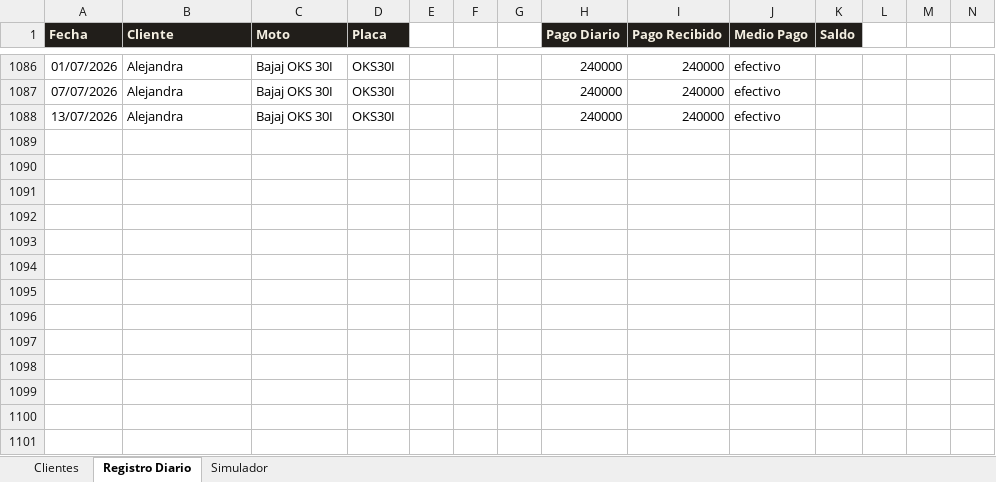
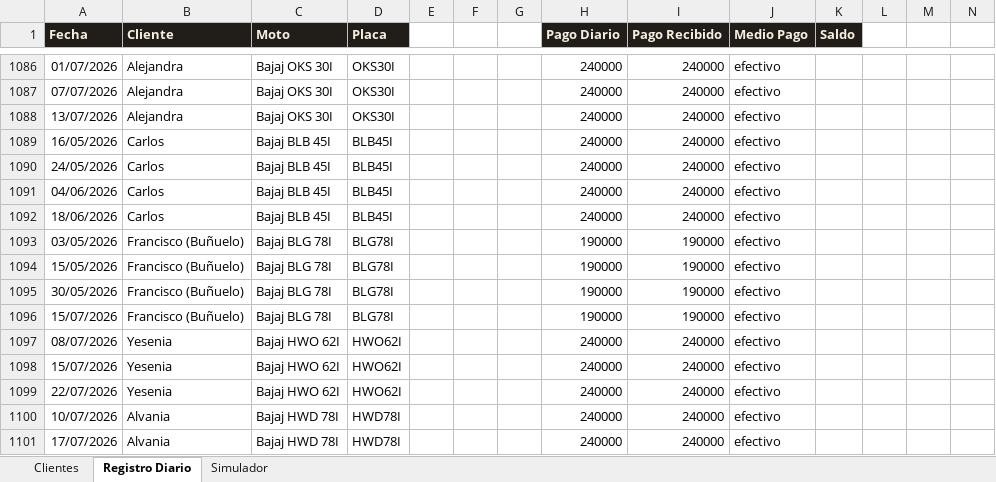
Before and after one commit to jefferarias032001/motos-tio, an Excel workbook: control_motos_tio.xlsx, sheet Registro Diario, drawn as a sheet; only a part is shown, gaps mark what is left out; values as stored, in another font and other column widths than the file's, no borders; rows hold the shown columns only; the diff names each change by its address in the sheet, - before the commit and + after, or states it on an @@ line.

```diff
--- a/control_motos_tio.xlsx (sheet Registro Diario)
+++ b/control_motos_tio.xlsx (sheet Registro Diario)
+row 1089: 16/05/2026 | Carlos | Bajaj BLB 45I | BLB45I |  |  |  | 240000 | 240000 | efectivo
+row 1090: 24/05/2026 | Carlos | Bajaj BLB 45I | BLB45I |  |  |  | 240000 | 240000 | efectivo
+row 1091: 04/06/2026 | Carlos | Bajaj BLB 45I | BLB45I |  |  |  | 240000 | 240000 | efectivo
+row 1092: 18/06/2026 | Carlos | Bajaj BLB 45I | BLB45I |  |  |  | 240000 | 240000 | efectivo
+row 1093: 03/05/2026 | Francisco (Buñuelo) | Bajaj BLG 78I | BLG78I |  |  |  | 190000 | 190000 | efectivo
+row 1094: 15/05/2026 | Francisco (Buñuelo) | Bajaj BLG 78I | BLG78I |  |  |  | 190000 | 190000 | efectivo
+row 1095: 30/05/2026 | Francisco (Buñuelo) | Bajaj BLG 78I | BLG78I |  |  |  | 190000 | 190000 | efectivo
+row 1096: 15/07/2026 | Francisco (Buñuelo) | Bajaj BLG 78I | BLG78I |  |  |  | 190000 | 190000 | efectivo
+row 1097: 08/07/2026 | Yesenia | Bajaj HWO 62I | HWO62I |  |  |  | 240000 | 240000 | efectivo
+row 1098: 15/07/2026 | Yesenia | Bajaj HWO 62I | HWO62I |  |  |  | 240000 | 240000 | efectivo
+row 1099: 22/07/2026 | Yesenia | Bajaj HWO 62I | HWO62I |  |  |  | 240000 | 240000 | efectivo
+row 1100: 10/07/2026 | Alvania | Bajaj HWD 78I | HWD78I |  |  |  | 240000 | 240000 | efectivo
+row 1101: 17/07/2026 | Alvania | Bajaj HWD 78I | HWD78I |  |  |  | 240000 | 240000 | efectivo
```
Also changed, not shown: sheet Clientes, 2 other files.
